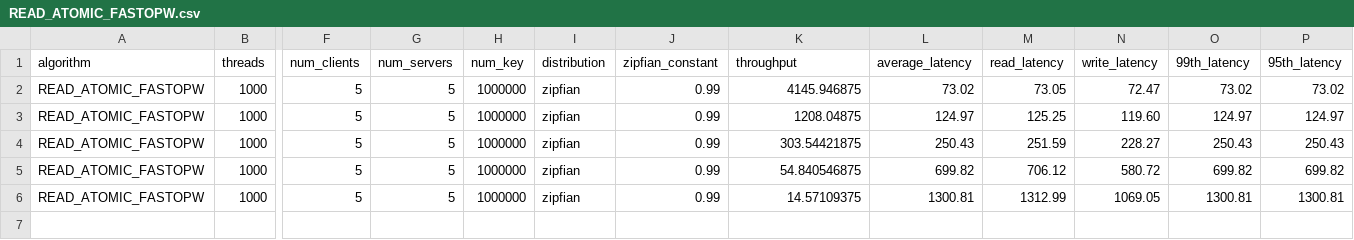
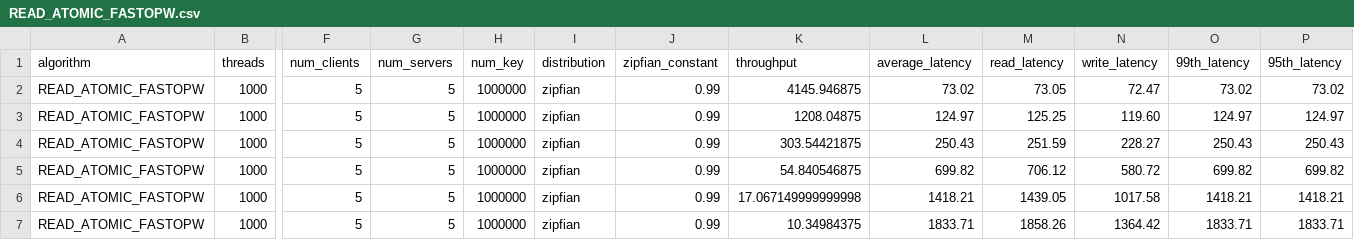
Before and after one commit to anonymous-sigmod24/RA-NOC2, a CSV file: resultsPaper/Txn_Len/READ_ATOMIC_FASTOPW.csv, drawn as a sheet; only a part is shown, gaps mark what is left out; addresses are those after the commit; rows hold the shown columns only; the diff names each change by its address in the sheet, - before the commit and + after, or states it on an @@ line.

```diff
--- a/resultsPaper/Txn_Len/READ_ATOMIC_FASTOPW.csv
+++ b/resultsPaper/Txn_Len/READ_ATOMIC_FASTOPW.csv
+row 6: READ_ATOMIC_FASTOPW | 1000 | 5 | 5 | 1000000 | zipfian | 0.99 | 17.067149999999998 | 1418.21 | 1439.05 | 1017.58 | 1418.21 | 1418.21
-K7 (throughput): 14.57109375
+K7 (throughput): 10.34984375
-L7 (average_latency): 1300.81
+L7 (average_latency): 1833.71
-M7 (read_latency): 1312.99
+M7 (read_latency): 1858.26
-N7 (write_latency): 1069.05
+N7 (write_latency): 1364.42
-O7 (99th_latency): 1300.81
+O7 (99th_latency): 1833.71
-P7 (95th_latency): 1300.81
+P7 (95th_latency): 1833.71
```
Also changed, not shown: resultsPaper/Txn_Len/READ_ATOMIC_CONST_ORT.csv, resultsPaper/Txn_Len/READ_ATOMIC_LIST.csv, 9 other files.
